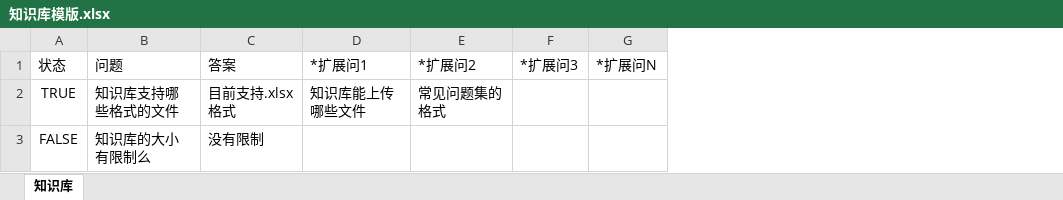
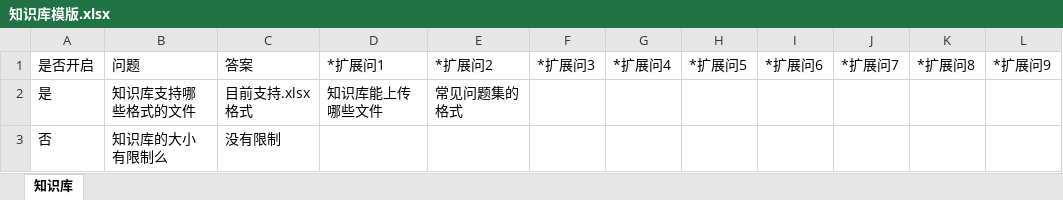
Before and after one commit to chatopera/chatopera.samples.archived, an Excel workbook: 知识库模版/知识库模版.xlsx, sheet 知识库, drawn as a sheet; values as stored, in another font and other column widths than the file's, no borders; removed rows and columns are numbered as before the commit, all else as after; the diff names each change by its address in the sheet, - before the commit and + after, or states it on an @@ line.

Commit message:
增加知识库模版

```diff
--- a/知识库模版/知识库模版.xlsx (sheet 知识库)
+++ b/知识库模版/知识库模版.xlsx (sheet 知识库)
-column A, rows 1-3: 状态 | TRUE | FALSE
+column A, rows 1-3: 是否开启 | 是 | 否
-column G, row 1: *扩展问N
+column G, row 1: *扩展问4
+column H, row 1: *扩展问5
+column I, row 1: *扩展问6
+column J, row 1: *扩展问7
+column K, row 1: *扩展问8
+column L, row 1: *扩展问9
```
